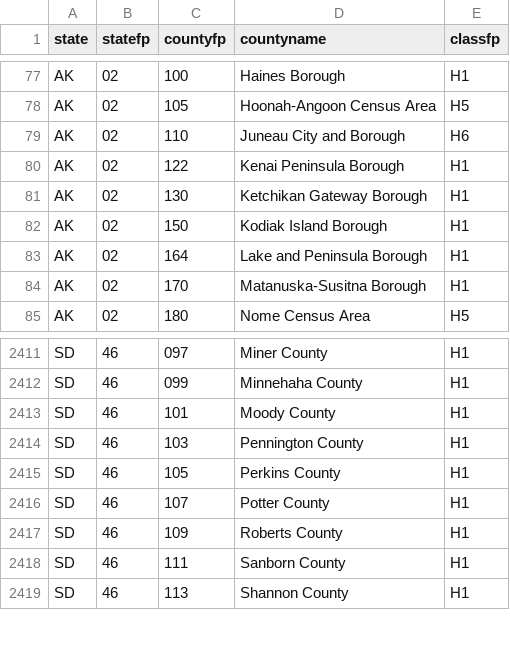
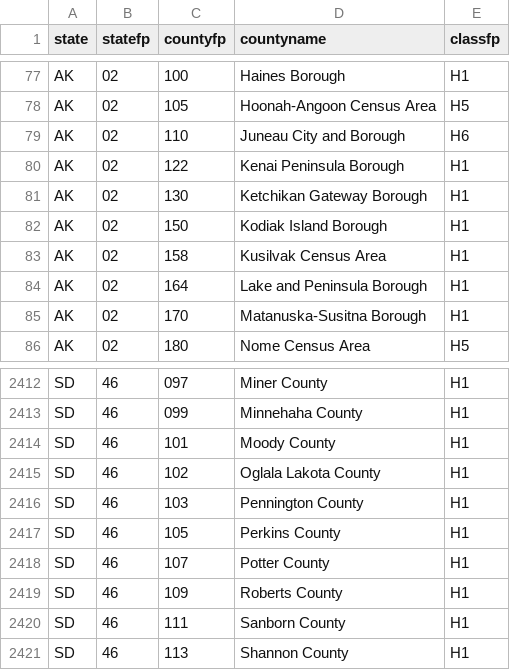
Before and after one commit to abrahamdu/abrahamdu.github.io, a CSV file: project/maps/data/us-county-names.csv, drawn as a sheet; only a part is shown, gaps mark what is left out.

Commit message:
Update county

```diff
--- a/project/maps/data/us-county-names.csv
+++ b/project/maps/data/us-county-names.csv
@@ -82,2 +82,3 @@ AK,02,130,Ketchikan Gateway Borough,H1
 AK,02,150,Kodiak Island Borough,H1
+AK,02,158,Kusilvak Census Area,H1
 AK,02,164,Lake and Peninsula Borough,H1
@@ -2413,2 +2414,3 @@ SD,46,099,Minnehaha County,H1
 SD,46,101,Moody County,H1
+SD,46,102,Oglala Lakota County,H1
 SD,46,103,Pennington County,H1
```
